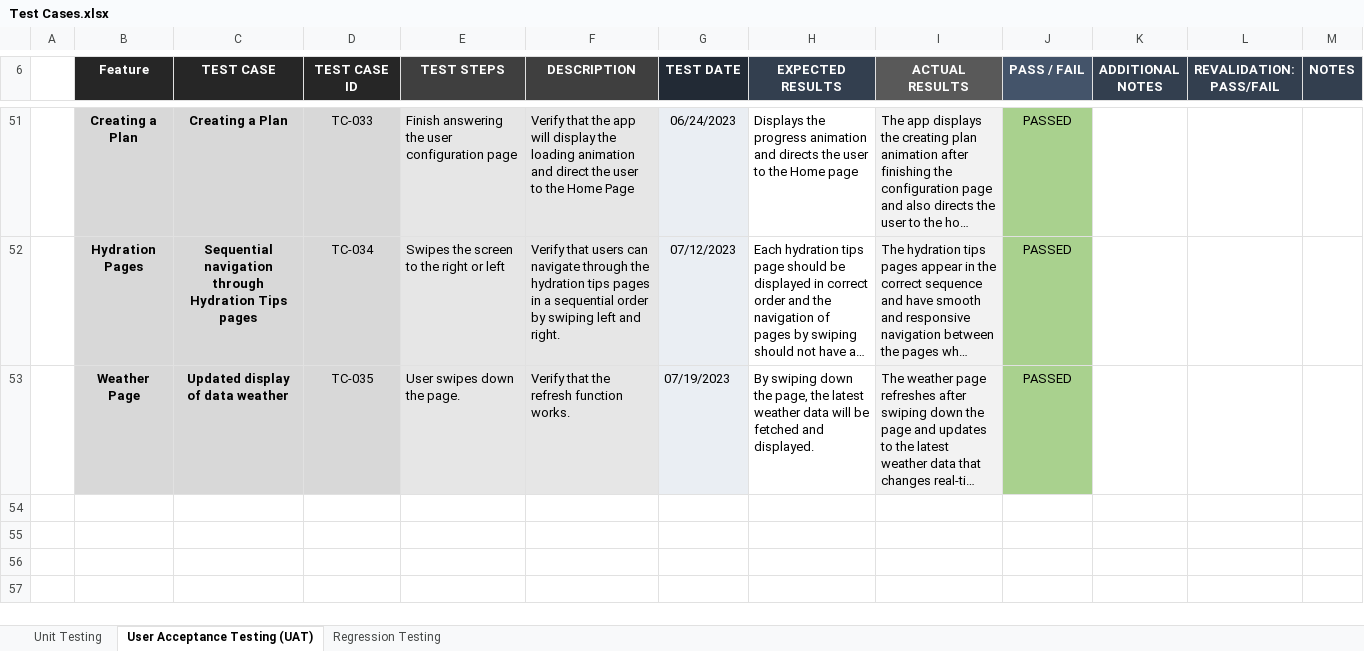
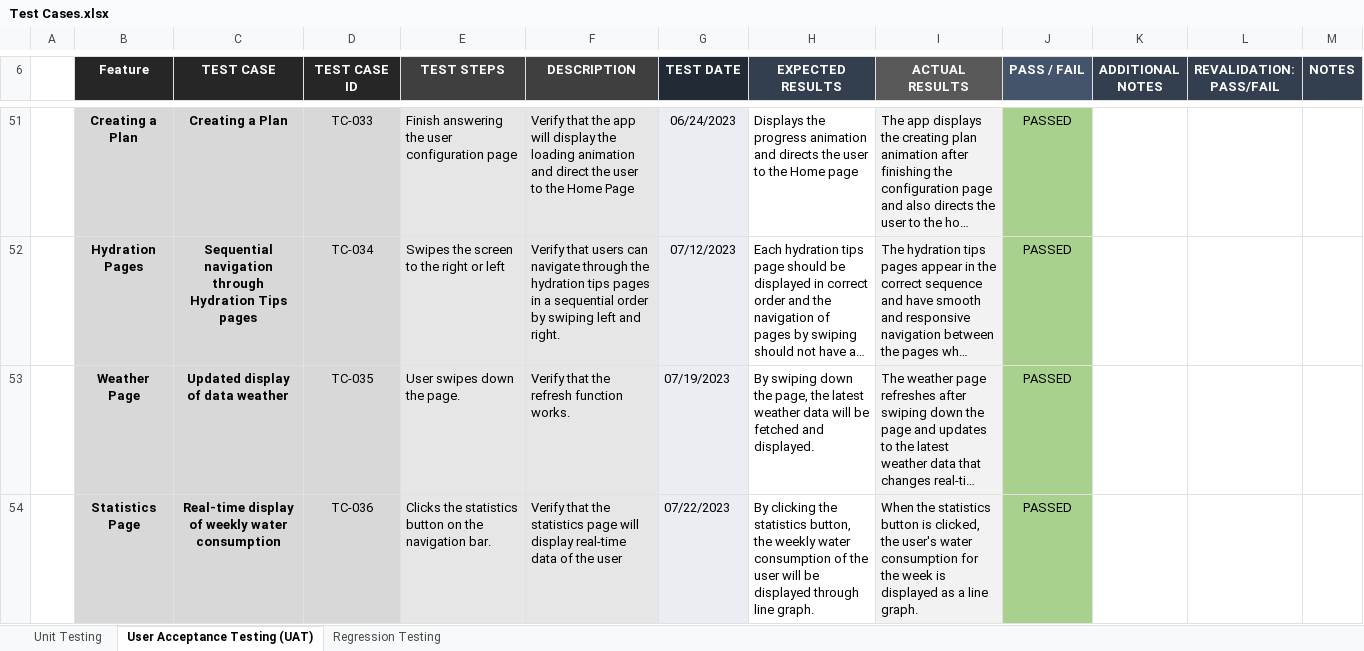
Before and after one commit to irishmicoletcando/h2gether-mobile-app, an Excel workbook: Test Cases.xlsx, sheet User Acceptance Testing (UAT), drawn as a sheet; only a part is shown, gaps mark what is left out; long unchanged cells end in …; values as stored, in another font and other column widths than the file's, no borders; the diff names each change by its address in the sheet, - before the commit and + after, or states it on an @@ line.

Commit message:
UAT: Statistics Page

```diff
--- a/Test Cases.xlsx (sheet User Acceptance Testing (UAT))
+++ b/Test Cases.xlsx (sheet User Acceptance Testing (UAT))
+row 54:  | Statistics Page | Real-time display of weekly water consumption | TC-036 | Clicks the statistics button on the navigation bar. | Verify that the statistics page will display real-time data of the user | 07/22/2023 | By clicking the statistics button, the weekly water consumption of the user will be displayed through line graph. | When the statistics button is clicked, the user's water consumption for the week is displayed as a line graph. | PASSED
```
